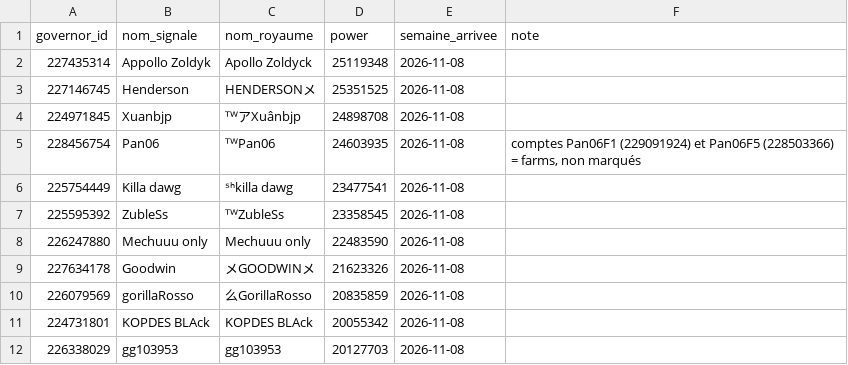
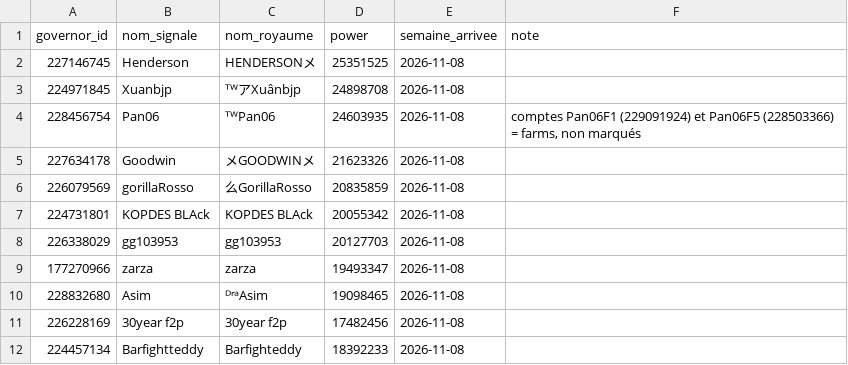
Before and after one commit to Artozz514/ToW-Activity---4113, a CSV file: data/kingdom/migrants_illegaux.csv, drawn as a sheet; only a part is shown; the shorter side is filled out with more unchanged rows.

```diff
--- a/data/kingdom/migrants_illegaux.csv
+++ b/data/kingdom/migrants_illegaux.csv
@@ -1,3 +1,2 @@
 governor_id,nom_signale,nom_royaume,power,semaine_arrivee,note
-227435314,Appollo Zoldyk,Apollo Zoldyck,25119348,2026-11-08,
 227146745,Henderson,HENDERSONメ,25351525,2026-11-08,
@@ -5,5 +4,2 @@
 228456754,Pan06,ᵀᵂPan06,24603935,2026-11-08,"comptes Pan06F1 (229091924) et Pan06F5 (228503366) = farms, non marqués"
-225754449,Killa dawg,ˢʰkilla dawg,23477541,2026-11-08,
-225595392,ZubleSs,ᵀᵂZubleSs,23358545,2026-11-08,
-226247880,Mechuuu only,Mechuuu only,22483590,2026-11-08,
 227634178,Goodwin,メGOODWINメ,21623326,2026-11-08,
```
Also changed, not shown: 1 other file.
